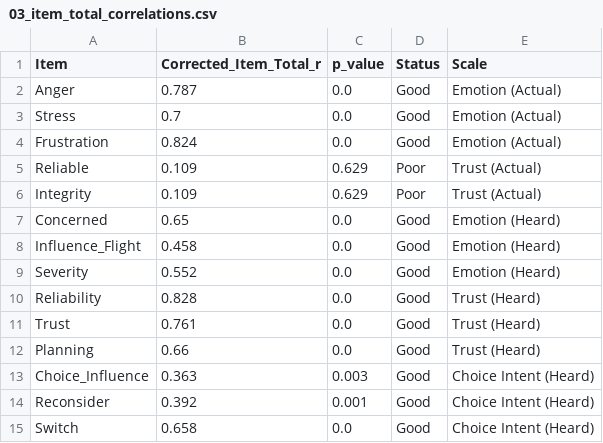
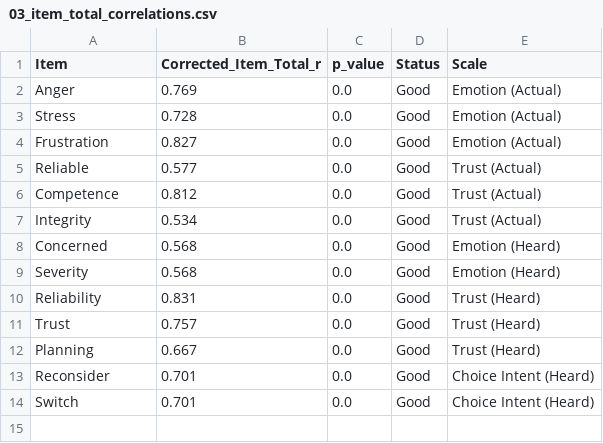
Before and after one commit to VISHAKA-TIBREWAL/Indigo_Collapse_Analysis, a CSV file: outputs/01_validation/03_item_total_correlations.csv, drawn as a sheet.

```diff
--- a/outputs/01_validation/03_item_total_correlations.csv
+++ b/outputs/01_validation/03_item_total_correlations.csv
@@ -1,15 +1,14 @@
 Item,Corrected_Item_Total_r,p_value,Status,Scale
-Anger,0.787,0.0,Good,Emotion (Actual)
-Stress,0.7,0.0,Good,Emotion (Actual)
-Frustration,0.824,0.0,Good,Emotion (Actual)
-Reliable,0.109,0.629,Poor,Trust (Actual)
-Integrity,0.109,0.629,Poor,Trust (Actual)
-Concerned,0.65,0.0,Good,Emotion (Heard)
-Influence_Flight,0.458,0.0,Good,Emotion (Heard)
-Severity,0.552,0.0,Good,Emotion (Heard)
-Reliability,0.828,0.0,Good,Trust (Heard)
-Trust,0.761,0.0,Good,Trust (Heard)
-Planning,0.66,0.0,Good,Trust (Heard)
-Choice_Influence,0.363,0.003,Good,Choice Intent (Heard)
-Reconsider,0.392,0.001,Good,Choice Intent (Heard)
-Switch,0.658,0.0,Good,Choice Intent (Heard)
+Anger,0.769,0.0,Good,Emotion (Actual)
+Stress,0.728,0.0,Good,Emotion (Actual)
+Frustration,0.827,0.0,Good,Emotion (Actual)
+Reliable,0.577,0.0,Good,Trust (Actual)
+Competence,0.812,0.0,Good,Trust (Actual)
+Integrity,0.534,0.0,Good,Trust (Actual)
+Concerned,0.568,0.0,Good,Emotion (Heard)
+Severity,0.568,0.0,Good,Emotion (Heard)
+Reliability,0.831,0.0,Good,Trust (Heard)
+Trust,0.757,0.0,Good,Trust (Heard)
+Planning,0.667,0.0,Good,Trust (Heard)
+Reconsider,0.701,0.0,Good,Choice Intent (Heard)
+Switch,0.701,0.0,Good,Choice Intent (Heard)
```
Also changed, not shown: outputs/03_hypothesis/03_correlation_matrix.csv, outputs/04_advanced_models/05_cluster_analysis.csv, 31 other files.
